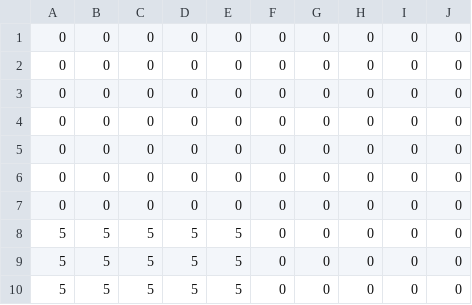
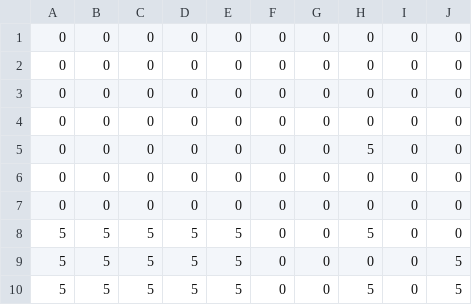
Before and after one commit to koutarou22/PuzzleAction3D, a CSV file: Assets/layer2.csv, drawn as a sheet.

```diff
--- a/Assets/layer2.csv
+++ b/Assets/layer2.csv
@@ -4,7 +4,7 @@
 0,0,0,0,0,0,0,0,0,0
+0,0,0,0,0,0,0,5,0,0
 0,0,0,0,0,0,0,0,0,0
 0,0,0,0,0,0,0,0,0,0
-0,0,0,0,0,0,0,0,0,0
-5,5,5,5,5,0,0,0,0,0
-5,5,5,5,5,0,0,0,0,0
-5,5,5,5,5,0,0,0,0,0
+5,5,5,5,5,0,0,5,0,0
+5,5,5,5,5,0,0,0,0,5
+5,5,5,5,5,0,0,5,0,5
```
Also changed, not shown: Assets/layer1.csv, 11 other files.
